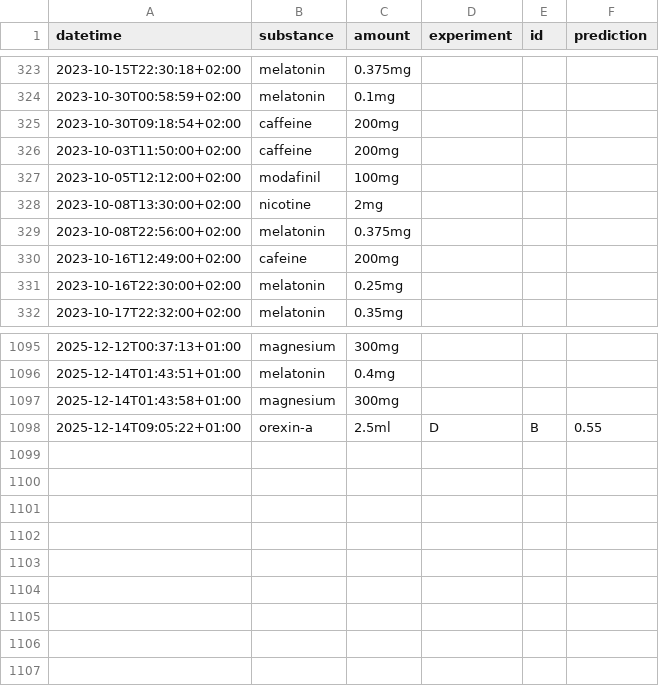
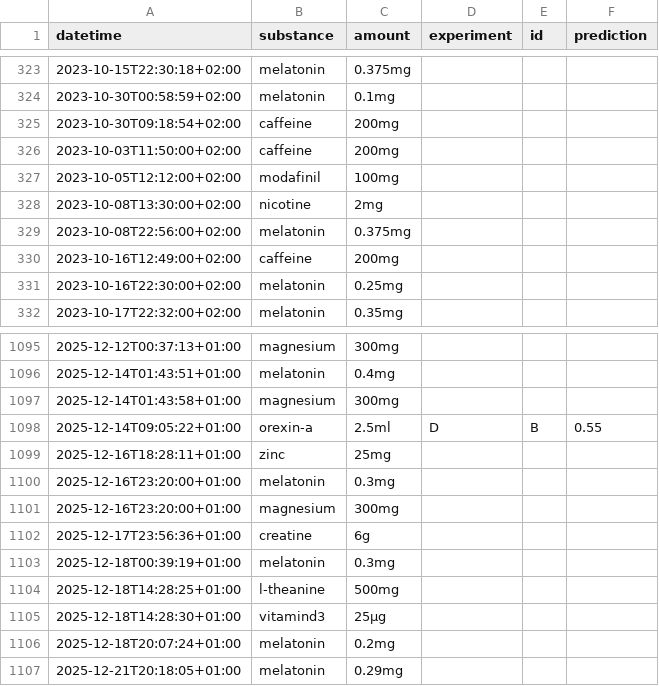
Before and after one commit to niplav/niplav.github.io, a CSV file: data/substances.csv, drawn as a sheet; only a part is shown, gaps mark what is left out; the diff names each change by its address in the sheet, - before the commit and + after, or states it on an @@ line.

```diff
--- a/data/substances.csv
+++ b/data/substances.csv
-B330 (substance): cafeine
+B330 (substance): caffeine
+row 1099: 2025-12-16T18:28:11+01:00 | zinc | 25mg
+row 1100: 2025-12-16T23:20:00+01:00 | melatonin | 0.3mg
+row 1101: 2025-12-16T23:20:00+01:00 | magnesium | 300mg
+row 1102: 2025-12-17T23:56:36+01:00 | creatine | 6g
+row 1103: 2025-12-18T00:39:19+01:00 | melatonin | 0.3mg
+row 1104: 2025-12-18T14:28:25+01:00 | l-theanine | 500mg
+row 1105: 2025-12-18T14:28:30+01:00 | vitamind3 | 25μg
+row 1106: 2025-12-18T20:07:24+01:00 | melatonin | 0.2mg
+row 1107: 2025-12-21T20:18:05+01:00 | melatonin | 0.29mg
```
Also changed, not shown: data/cuboid.csv, data/islight.csv, 19 other files.
